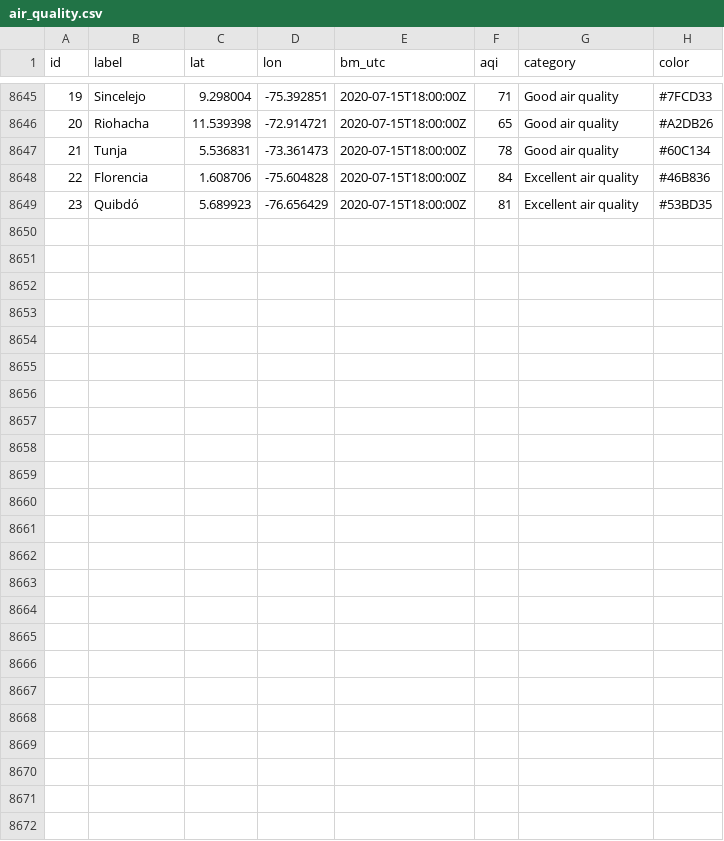
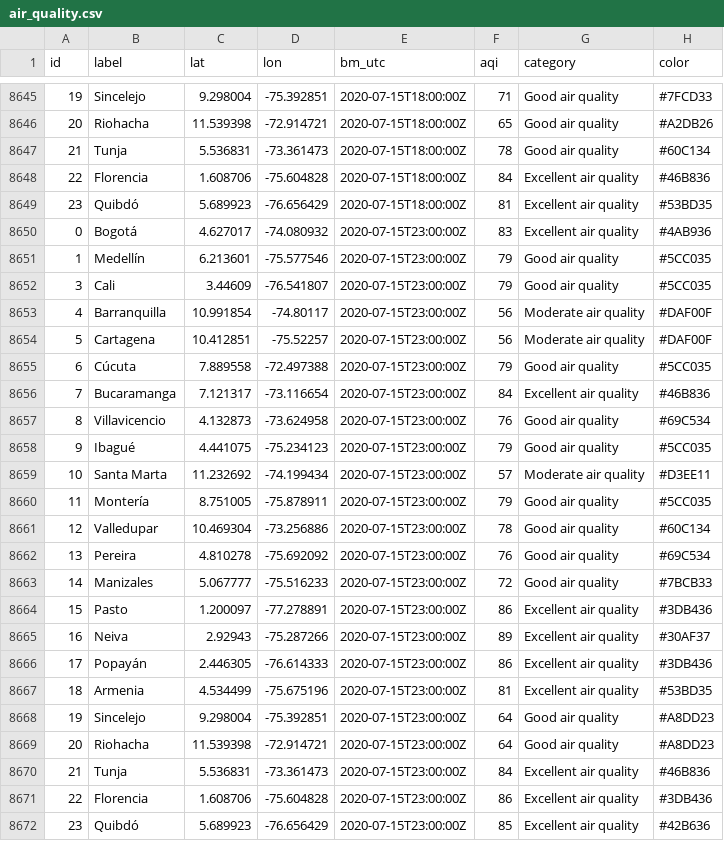
Before and after one commit to sebaxtian/breezometer-api-demo, a CSV file: output/air_quality.csv, drawn as a sheet; only a part is shown, gaps mark what is left out; the diff names each change by its address in the sheet, - before the commit and + after, or states it on an @@ line.

Commit message:
Updated at Wed Jul 15 23:19:30 UTC 2020

```diff
--- a/output/air_quality.csv
+++ b/output/air_quality.csv
+row 8650: 0 | Bogotá | 4.627017 | -74.080932 | 2020-07-15T23:00:00Z | 83 | Excellent air quality | #4AB936
+row 8651: 1 | Medellín | 6.213601 | -75.577546 | 2020-07-15T23:00:00Z | 79 | Good air quality | #5CC035
+row 8652: 3 | Cali | 3.44609 | -76.541807 | 2020-07-15T23:00:00Z | 79 | Good air quality | #5CC035
+row 8653: 4 | Barranquilla | 10.991854 | -74.80117 | 2020-07-15T23:00:00Z | 56 | Moderate air quality | #DAF00F
+row 8654: 5 | Cartagena | 10.412851 | -75.52257 | 2020-07-15T23:00:00Z | 56 | Moderate air quality | #DAF00F
+row 8655: 6 | Cúcuta | 7.889558 | -72.497388 | 2020-07-15T23:00:00Z | 79 | Good air quality | #5CC035
+row 8656: 7 | Bucaramanga | 7.121317 | -73.116654 | 2020-07-15T23:00:00Z | 84 | Excellent air quality | #46B836
+row 8657: 8 | Villavicencio | 4.132873 | -73.624958 | 2020-07-15T23:00:00Z | 76 | Good air quality | #69C534
+row 8658: 9 | Ibagué | 4.441075 | -75.234123 | 2020-07-15T23:00:00Z | 79 | Good air quality | #5CC035
+row 8659: 10 | Santa Marta | 11.232692 | -74.199434 | 2020-07-15T23:00:00Z | 57 | Moderate air quality | #D3EE11
+row 8660: 11 | Montería | 8.751005 | -75.878911 | 2020-07-15T23:00:00Z | 79 | Good air quality | #5CC035
+row 8661: 12 | Valledupar | 10.469304 | -73.256886 | 2020-07-15T23:00:00Z | 78 | Good air quality | #60C134
+row 8662: 13 | Pereira | 4.810278 | -75.692092 | 2020-07-15T23:00:00Z | 76 | Good air quality | #69C534
+row 8663: 14 | Manizales | 5.067777 | -75.516233 | 2020-07-15T23:00:00Z | 72 | Good air quality | #7BCB33
+row 8664: 15 | Pasto | 1.200097 | -77.278891 | 2020-07-15T23:00:00Z | 86 | Excellent air quality | #3DB436
+row 8665: 16 | Neiva | 2.92943 | -75.287266 | 2020-07-15T23:00:00Z | 89 | Excellent air quality | #30AF37
+row 8666: 17 | Popayán | 2.446305 | -76.614333 | 2020-07-15T23:00:00Z | 86 | Excellent air quality | #3DB436
+row 8667: 18 | Armenia | 4.534499 | -75.675196 | 2020-07-15T23:00:00Z | 81 | Excellent air quality | #53BD35
+row 8668: 19 | Sincelejo | 9.298004 | -75.392851 | 2020-07-15T23:00:00Z | 64 | Good air quality | #A8DD23
+row 8669: 20 | Riohacha | 11.539398 | -72.914721 | 2020-07-15T23:00:00Z | 64 | Good air quality | #A8DD23
+row 8670: 21 | Tunja | 5.536831 | -73.361473 | 2020-07-15T23:00:00Z | 84 | Excellent air quality | #46B836
+row 8671: 22 | Florencia | 1.608706 | -75.604828 | 2020-07-15T23:00:00Z | 86 | Excellent air quality | #3DB436
+row 8672: 23 | Quibdó | 5.689923 | -76.656429 | 2020-07-15T23:00:00Z | 85 | Excellent air quality | #42B636
```
